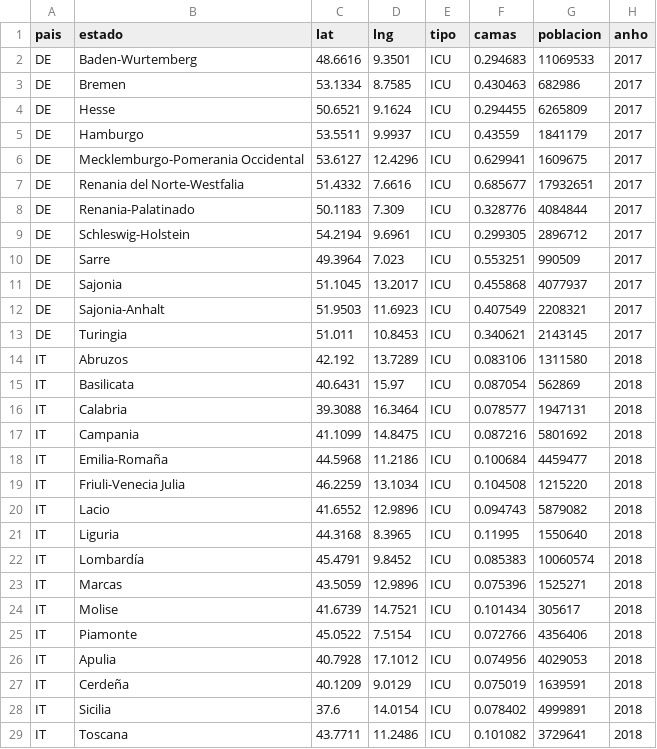
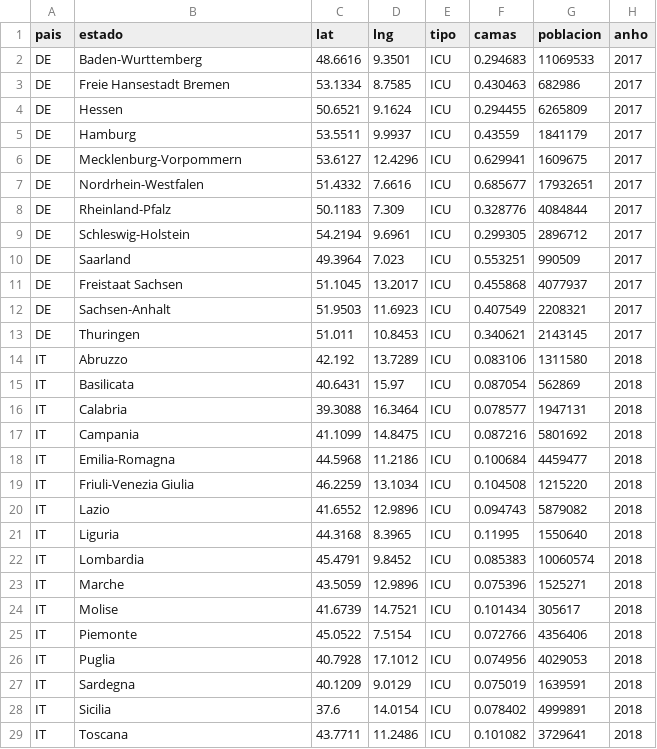
Before and after one commit to PabVillar/databases_project, a CSV file: Camas_por_estado.csv, drawn as a sheet; only a part is shown; the diff covers the shown part only.

Commit message:
Update Camas_por_estado.csv

```diff
--- a/Camas_por_estado.csv
+++ b/Camas_por_estado.csv
@@ -1,15 +1,15 @@
 pais,estado,lat,lng,tipo,camas,poblacion,anho
-DE,Baden-Wurtemberg,48.6616,9.3501,ICU,0.294683,11069533,2017
-DE,Bremen,53.1334,8.7585,ICU,0.430463,682986,2017
-DE,Hesse,50.6521,9.1624,ICU,0.294455,6265809,2017
-DE,Hamburgo,53.5511,9.9937,ICU,0.43559,1841179,2017
-DE,Mecklemburgo-Pomerania Occidental,53.6127,12.4296,ICU,0.629941,1609675,2017
-DE,Renania del Norte-Westfalia,51.4332,7.6616,ICU,0.685677,17932651,2017
-DE,Renania-Palatinado,50.1183,7.309,ICU,0.328776,4084844,2017
+DE,Baden-Wurttemberg,48.6616,9.3501,ICU,0.294683,11069533,2017
+DE,Freie Hansestadt Bremen,53.1334,8.7585,ICU,0.430463,682986,2017
+DE,Hessen,50.6521,9.1624,ICU,0.294455,6265809,2017
+DE,Hamburg,53.5511,9.9937,ICU,0.43559,1841179,2017
+DE,Mecklenburg-Vorpommern,53.6127,12.4296,ICU,0.629941,1609675,2017
+DE,Nordrhein-Westfalen,51.4332,7.6616,ICU,0.685677,17932651,2017
+DE,Rheinland-Pfalz,50.1183,7.309,ICU,0.328776,4084844,2017
 DE,Schleswig-Holstein,54.2194,9.6961,ICU,0.299305,2896712,2017
-DE,Sarre,49.3964,7.023,ICU,0.553251,990509,2017
-DE,Sajonia,51.1045,13.2017,ICU,0.455868,4077937,2017
-DE,Sajonia-Anhalt,51.9503,11.6923,ICU,0.407549,2208321,2017
-DE,Turingia,51.011,10.8453,ICU,0.340621,2143145,2017
-IT,Abruzos,42.192,13.7289,ICU,0.083106,1311580,2018
+DE,Saarland,49.3964,7.023,ICU,0.553251,990509,2017
+DE,Freistaat Sachsen,51.1045,13.2017,ICU,0.455868,4077937,2017
+DE,Sachsen-Anhalt,51.9503,11.6923,ICU,0.407549,2208321,2017
+DE,Thuringen,51.011,10.8453,ICU,0.340621,2143145,2017
+IT,Abruzzo,42.192,13.7289,ICU,0.083106,1311580,2018
 IT,Basilicata,40.6431,15.97,ICU,0.087054,562869,2018
@@ -17,12 +17,12 @@ IT,Calabria,39.3088,16.3464,ICU,0.078577,1947131,2018
 IT,Campania,41.1099,14.8475,ICU,0.087216,5801692,2018
-IT,Emilia-Romaña,44.5968,11.2186,ICU,0.100684,4459477,2018
-IT,Friuli-Venecia Julia,46.2259,13.1034,ICU,0.104508,1215220,2018
-IT,Lacio,41.6552,12.9896,ICU,0.094743,5879082,2018
+IT,Emilia-Romagna,44.5968,11.2186,ICU,0.100684,4459477,2018
+IT,Friuli-Venezia Giulia,46.2259,13.1034,ICU,0.104508,1215220,2018
+IT,Lazio,41.6552,12.9896,ICU,0.094743,5879082,2018
 IT,Liguria,44.3168,8.3965,ICU,0.11995,1550640,2018
-IT,Lombardía,45.4791,9.8452,ICU,0.085383,10060574,2018
-IT,Marcas,43.5059,12.9896,ICU,0.075396,1525271,2018
+IT,Lombardia,45.4791,9.8452,ICU,0.085383,10060574,2018
+IT,Marche,43.5059,12.9896,ICU,0.075396,1525271,2018
 IT,Molise,41.6739,14.7521,ICU,0.101434,305617,2018
-IT,Piamonte,45.0522,7.5154,ICU,0.072766,4356406,2018
-IT,Apulia,40.7928,17.1012,ICU,0.074956,4029053,2018
-IT,Cerdeña,40.1209,9.0129,ICU,0.075019,1639591,2018
+IT,Piemonte,45.0522,7.5154,ICU,0.072766,4356406,2018
+IT,Puglia,40.7928,17.1012,ICU,0.074956,4029053,2018
+IT,Sardegna,40.1209,9.0129,ICU,0.075019,1639591,2018
 IT,Sicilia,37.6,14.0154,ICU,0.078402,4999891,2018
```
Also changed, not shown: 4 edited cells elsewhere in this file.
